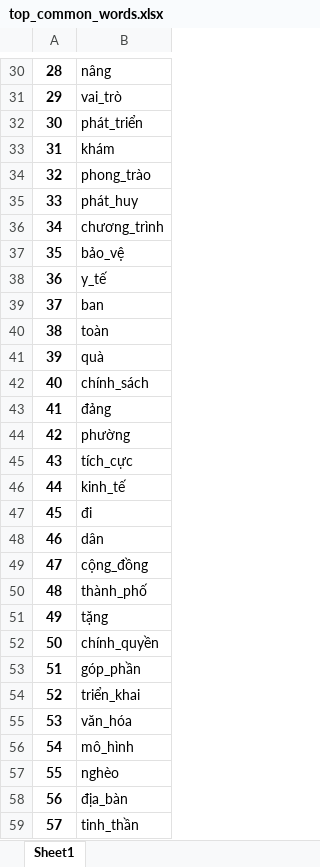
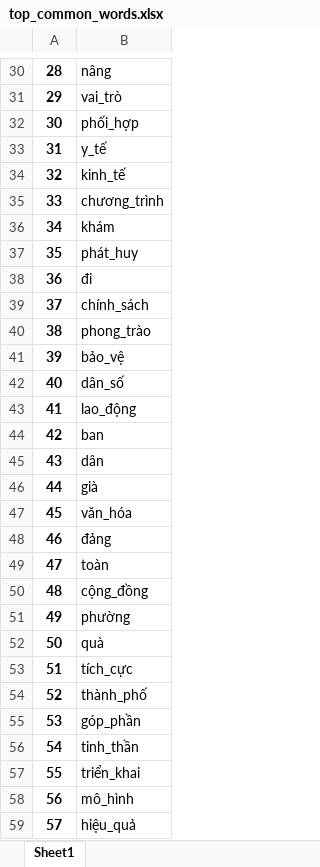
Before and after one commit to Neo-Nguyen-95/DA15_silver_economy, an Excel workbook: data/top_common_words.xlsx, sheet Sheet1, drawn as a sheet; only a part is shown, gaps mark what is left out; values as stored, in another font and other column widths than the file's, no borders; the diff covers the shown part only; the diff names each change by its address in the sheet, - before the commit and + after, or states it on an @@ line.

```diff
--- a/data/top_common_words.xlsx (sheet Sheet1)
+++ b/data/top_common_words.xlsx (sheet Sheet1)
-B32: phát_triển
+B32: phối_hợp
-B33: khám
+B33: y_tế
-B34: phong_trào
+B34: kinh_tế
-B35: phát_huy
+B35: chương_trình
-B36: chương_trình
+B36: khám
-B37: bảo_vệ
+B37: phát_huy
-B38: y_tế
+B38: đi
-B39: ban
+B39: chính_sách
-B40: toàn
+B40: phong_trào
-B41: quà
+B41: bảo_vệ
-B42: chính_sách
+B42: dân_số
-B43: đảng
+B43: lao_động
-B44: phường
+B44: ban
-B45: tích_cực
+B45: dân
-B46: kinh_tế
+B46: già
-B47: đi
+B47: văn_hóa
-B48: dân
+B48: đảng
-B49: cộng_đồng
+B49: toàn
-B50: thành_phố
+B50: cộng_đồng
-B51: tặng
+B51: phường
-B52: chính_quyền
+B52: quà
-B53: góp_phần
+B53: tích_cực
-B54: triển_khai
+B54: thành_phố
-B55: văn_hóa
+B55: góp_phần
-B56: mô_hình
+B56: tinh_thần
-B57: nghèo
+B57: triển_khai
-B58: địa_bàn
+B58: mô_hình
-B59: tinh_thần
+B59: hiệu_quả
```
Also changed, not shown: 64 edited cells elsewhere in this sheet, data/topic_allocation.xlsx, 9 other files.
